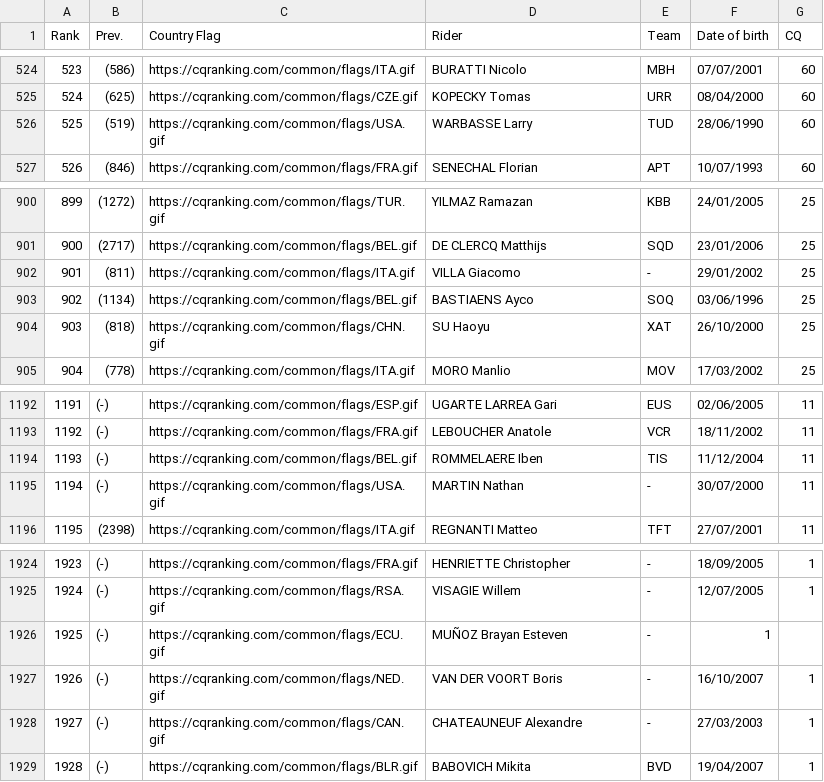
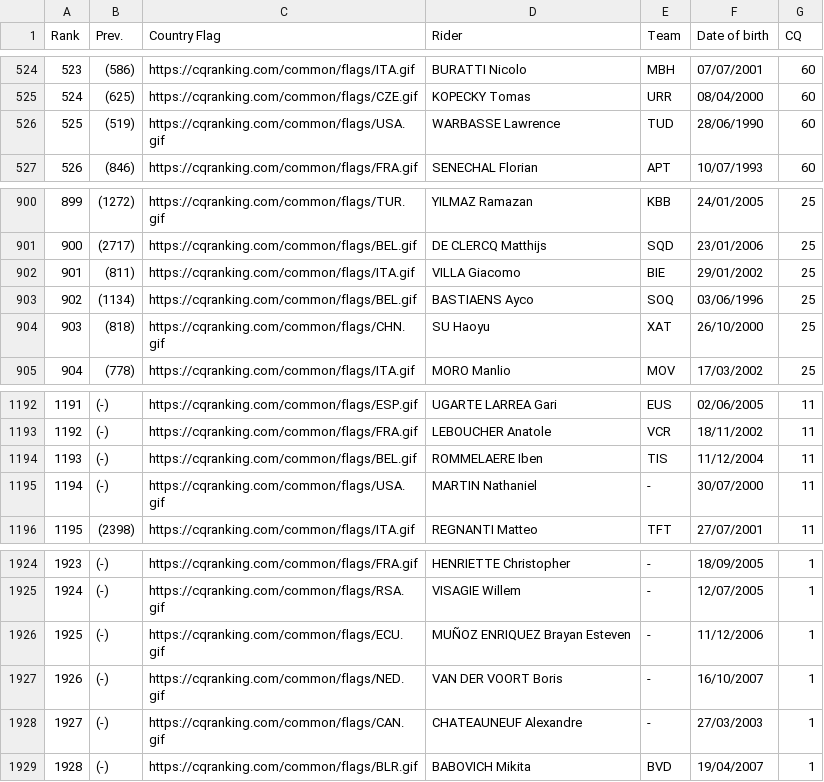
Before and after one commit to ciclismoreale/ciclismoreale.github.io, a CSV file: data/cqranking_riders.csv, drawn as a sheet; only a part is shown, gaps mark what is left out.

```diff
--- a/data/cqranking_riders.csv
+++ b/data/cqranking_riders.csv
@@ -525,3 +525,3 @@ Rank,Prev.,Country Flag,Rider,Team,Date of birth,CQ
 524,(625),https://cqranking.com/common/flags/CZE.gif,KOPECKY Tomas,URR,08/04/2000,60
-525,(519),https://cqranking.com/common/flags/USA.gif,WARBASSE Larry,TUD,28/06/1990,60
+525,(519),https://cqranking.com/common/flags/USA.gif,WARBASSE Lawrence,TUD,28/06/1990,60
 526,(846),https://cqranking.com/common/flags/FRA.gif,SENECHAL Florian,APT,10/07/1993,60
@@ -901,3 +901,3 @@ Rank,Prev.,Country Flag,Rider,Team,Date of birth,CQ
 900,(2717),https://cqranking.com/common/flags/BEL.gif,DE CLERCQ Matthijs,SQD,23/01/2006,25
-901,(811),https://cqranking.com/common/flags/ITA.gif,VILLA Giacomo,-,29/01/2002,25
+901,(811),https://cqranking.com/common/flags/ITA.gif,VILLA Giacomo,BIE,29/01/2002,25
 902,(1134),https://cqranking.com/common/flags/BEL.gif,BASTIAENS Ayco,SOQ,03/06/1996,25
@@ -1194,3 +1194,3 @@ Rank,Prev.,Country Flag,Rider,Team,Date of birth,CQ
 1193,(-),https://cqranking.com/common/flags/BEL.gif,ROMMELAERE Iben,TIS,11/12/2004,11
-1194,(-),https://cqranking.com/common/flags/USA.gif,MARTIN Nathan,-,30/07/2000,11
+1194,(-),https://cqranking.com/common/flags/USA.gif,MARTIN Nathaniel,-,30/07/2000,11
 1195,(2398),https://cqranking.com/common/flags/ITA.gif,REGNANTI Matteo,TFT,27/07/2001,11
@@ -1925,3 +1925,3 @@ Rank,Prev.,Country Flag,Rider,Team,Date of birth,CQ
 1924,(-),https://cqranking.com/common/flags/RSA.gif,VISAGIE Willem,-,12/07/2005,1
-1925,(-),https://cqranking.com/common/flags/ECU.gif,MUÑOZ Brayan Esteven,-,1,
+1925,(-),https://cqranking.com/common/flags/ECU.gif,MUÑOZ ENRIQUEZ Brayan Esteven,-,11/12/2006,1
 1926,(-),https://cqranking.com/common/flags/NED.gif,VAN DER VOORT Boris,-,16/10/2007,1
```
Also changed, not shown: 8 other files.
